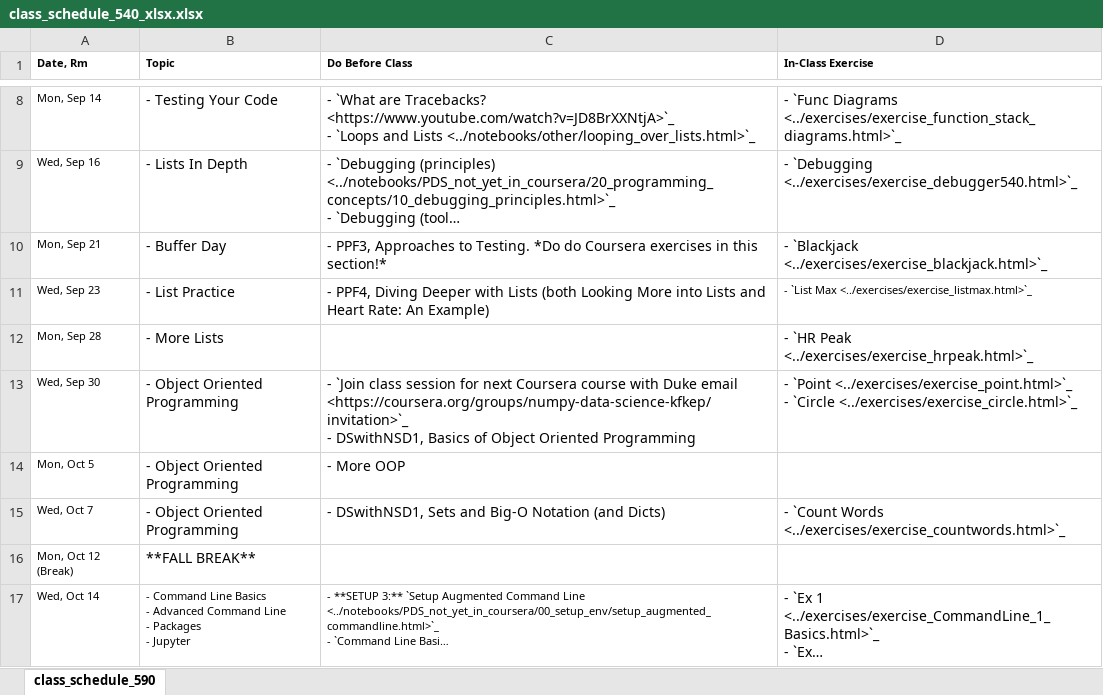
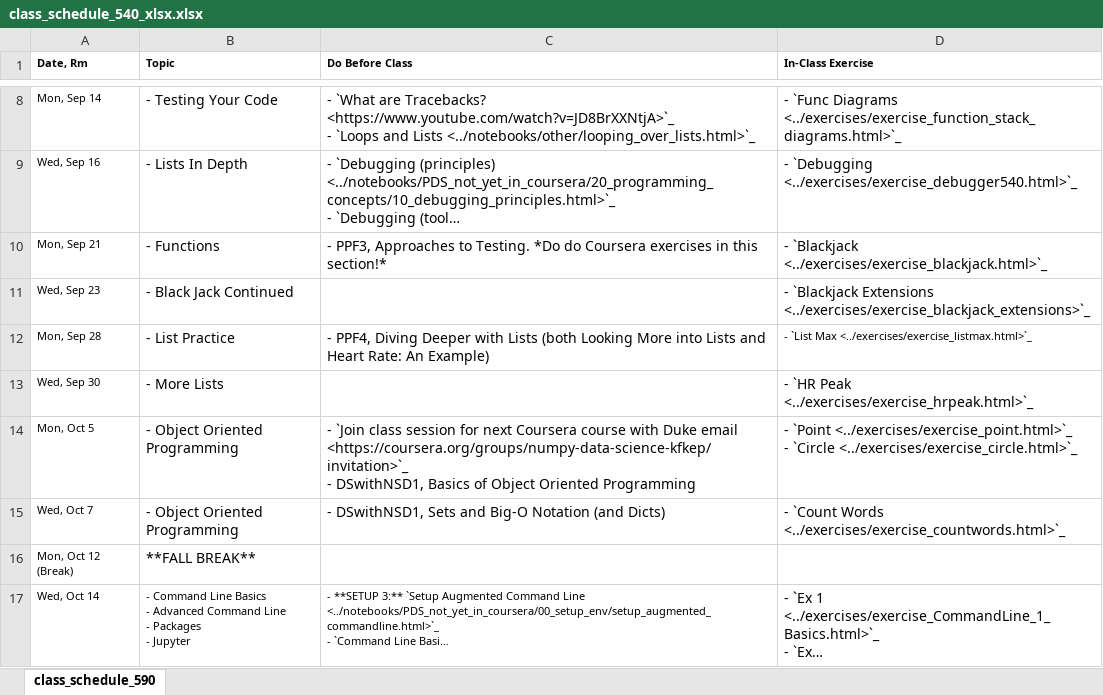
Before and after one commit to nickeubank/practicaldatascience_book, an Excel workbook: ids540_specific/class_schedule_540_xlsx.xlsx, sheet class_schedule_590, drawn as a sheet; only a part is shown, gaps mark what is left out; long unchanged cells end in …; values as stored, in another font and other column widths than the file's, no borders; ↵ is a line break in a cell; the diff names each change by its address in the sheet, - before the commit and + after, or states it on an @@ line.

Commit message:
update schedule

```diff
--- a/ids540_specific/class_schedule_540_xlsx.xlsx (sheet class_schedule_590)
+++ b/ids540_specific/class_schedule_540_xlsx.xlsx (sheet class_schedule_590)
-B10 (Topic): - Buffer Day
+B10 (Topic): - Functions
-B11 (Topic): - List Practice
+B11 (Topic): - Black Jack Continued
-C11 (Do Before Class): - PPF4, Diving Deeper with Lists (both Looking More into Lists and Heart Rate: An Example)
+C11 (Do Before Class): (empty)
-D11 (In-Class Exercise): - `List Max <../exercises/exercise_listmax.html>`_
+D11 (In-Class Exercise): - `Blackjack Extensions <../exercises/exercise_blackjack_extensions>`_
@@ D11 text size: larger @@
-B12 (Topic): - More Lists
+B12 (Topic): - List Practice
-C12 (Do Before Class): (empty)
+C12 (Do Before Class): - PPF4, Diving Deeper with Lists (both Looking More into Lists and Heart Rate: An Example)
-D12 (In-Class Exercise): - `HR Peak <../exercises/exercise_hrpeak.html>`_
+D12 (In-Class Exercise): - `List Max <../exercises/exercise_listmax.html>`_
@@ D12 text size: smaller @@
-B13 (Topic): - Object Oriented Programming
+B13 (Topic): - More Lists
-C13 (Do Before Class): - `Join class session for next Coursera course with Duke email <https://coursera.org/groups/numpy-data-science-kfkep/invitation>`_ ↵ - DSwithNSD1, Basics of Object Oriented Programming
+C13 (Do Before Class): (empty)
-D13 (In-Class Exercise): - `Point <../exercises/exercise_point.html>`_ ↵ - `Circle <../exercises/exercise_circle.html>`_
+D13 (In-Class Exercise): - `HR Peak <../exercises/exercise_hrpeak.html>`_
-C14 (Do Before Class): - More OOP
+C14 (Do Before Class): - `Join class session for next Coursera course with Duke email <https://coursera.org/groups/numpy-data-science-kfkep/invitation>`_ ↵ - DSwithNSD1, Basics of Object Oriented Programming
-D14 (In-Class Exercise): (empty)
+D14 (In-Class Exercise): - `Point <../exercises/exercise_point.html>`_ ↵ - `Circle <../exercises/exercise_circle.html>`_
```
